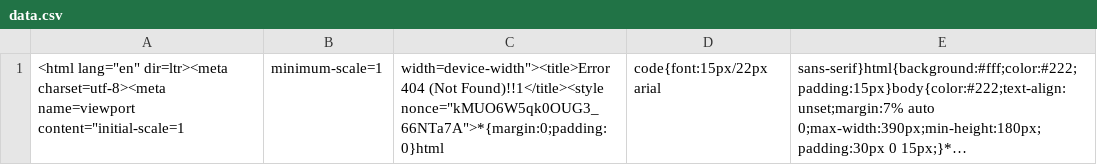
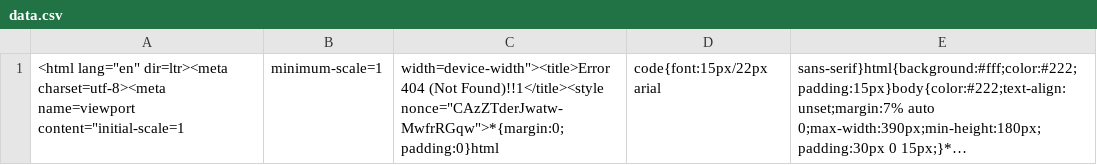
Before and after one commit to nehciyh/cargo-dashboard, a CSV file: data.csv, drawn as a sheet; long unchanged cells end in …; the diff names each change by its address in the sheet, - before the commit and + after, or states it on an @@ line.

```diff
--- a/data.csv
+++ b/data.csv
-C1: …(Not Found)!!1</title><style nonce="kMUO6W5qk0OUG3_66NTa7A">*{margin:0;padding:0}html
+C1: …(Not Found)!!1</title><style nonce="CAzZTderJwatw-MwfrRGqw">*{margin:0;padding:0}html
```
